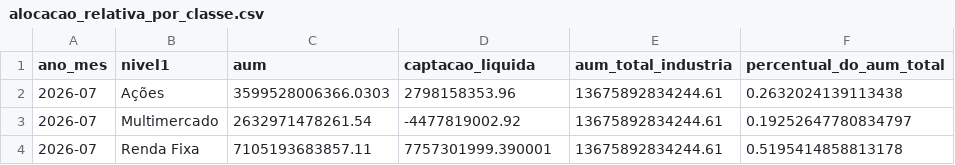
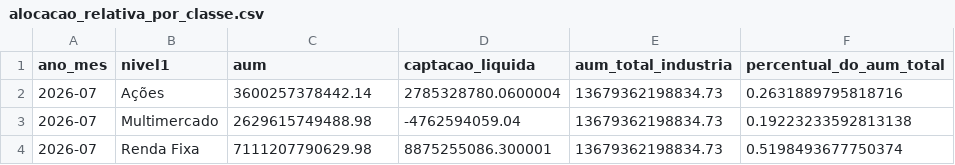
Before and after one commit to CaioLSouza/my_portfolio, a CSV file: boletim_fundos_anbima/resultados/alocacao_relativa_por_classe.csv, drawn as a sheet.

```diff
--- a/boletim_fundos_anbima/resultados/alocacao_relativa_por_classe.csv
+++ b/boletim_fundos_anbima/resultados/alocacao_relativa_por_classe.csv
@@ -1,4 +1,4 @@
 ano_mes,nivel1,aum,captacao_liquida,aum_total_industria,percentual_do_aum_total
-2026-07,Ações,3599528006366.0303,2798158353.96,13675892834244.61,0.2632024139113438
-2026-07,Multimercado,2632971478261.54,-4477819002.92,13675892834244.61,0.19252647780834797
-2026-07,Renda Fixa,7105193683857.11,7757301999.390001,13675892834244.61,0.5195414858813178
+2026-07,Ações,3600257378442.14,2785328780.0600004,13679362198834.73,0.2631889795818716
+2026-07,Multimercado,2629615749488.98,-4762594059.04,13679362198834.73,0.19223233592813138
+2026-07,Renda Fixa,7111207790629.98,8875255086.300001,13679362198834.73,0.5198493677750374
```
Also changed, not shown: boletim_fundos_anbima/resultados/acoes_subclasses.csv, 1 other file.
